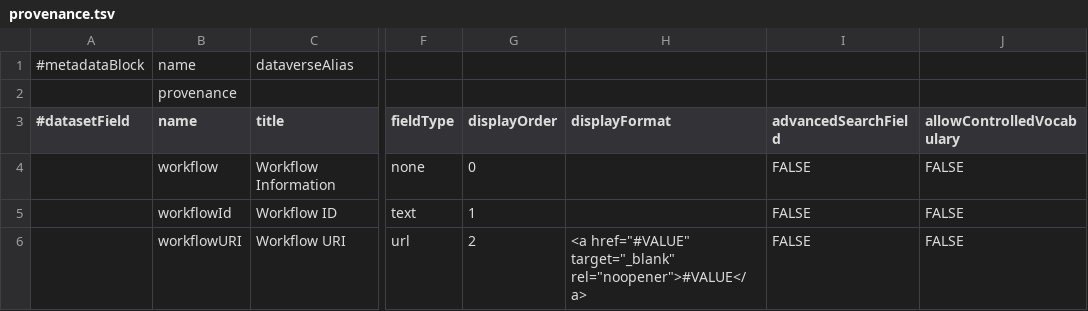
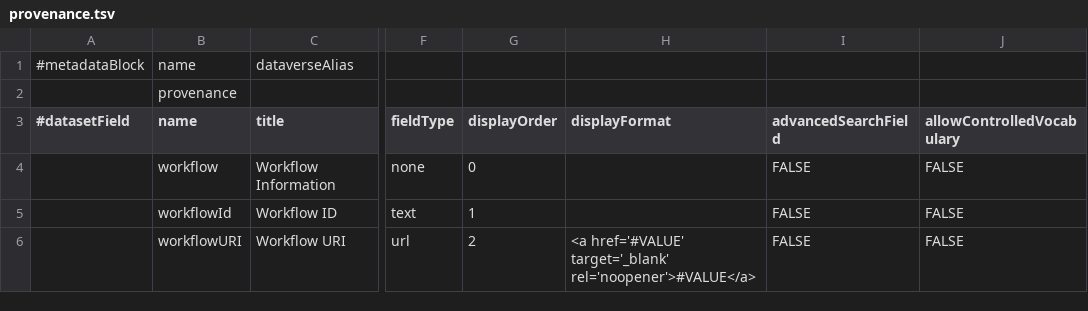
Before and after one commit to odissei-data/Custom-Metadata-Blocks, a TSV file: tsv files/provenance.tsv, drawn as a sheet; only a part is shown, gaps mark what is left out; the diff names each change by its address in the sheet, - before the commit and + after, or states it on an @@ line.

Commit message:
Update provenance.tsv

```diff
--- a/tsv files/provenance.tsv
+++ b/tsv files/provenance.tsv
-H6 (displayFormat): <a href="#VALUE" target="_blank" rel="noopener">#VALUE</a>
+H6 (displayFormat): <a href='#VALUE' target='_blank' rel='noopener'>#VALUE</a>
```
